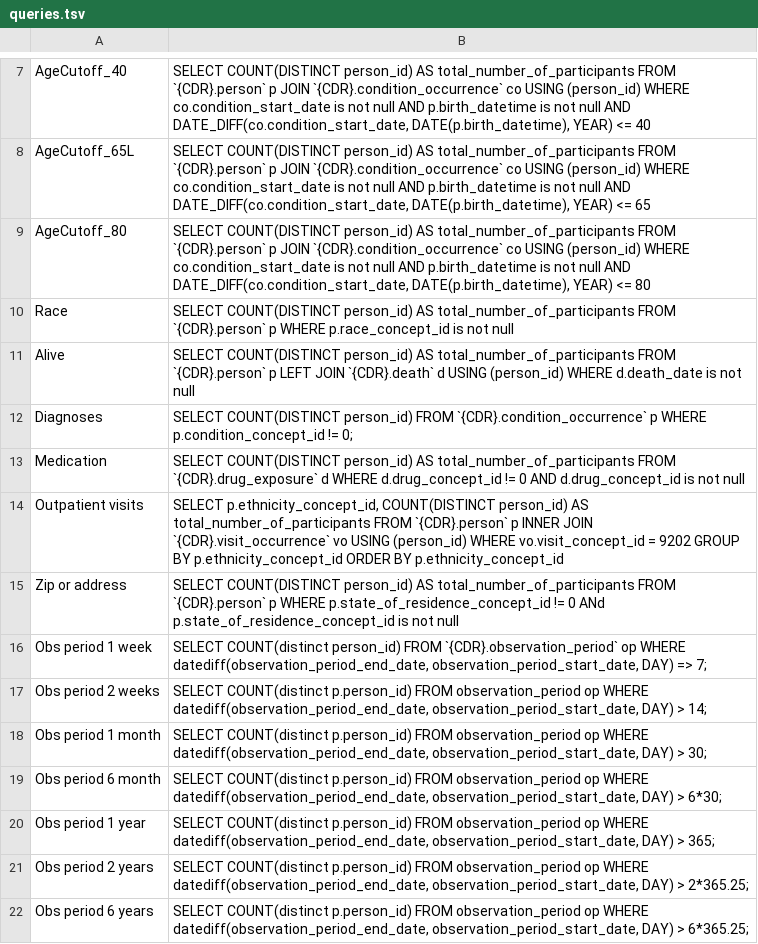
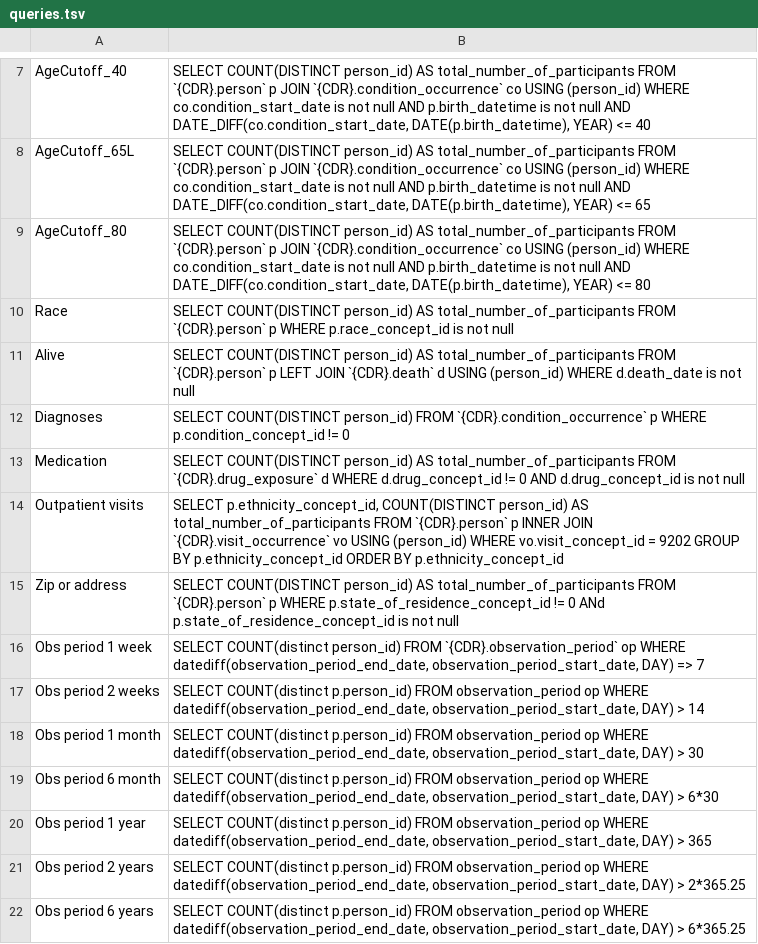
Before and after one commit to zietzm/retreat-project, a TSV file: data/queries.tsv, drawn as a sheet; only a part is shown, gaps mark what is left out.

Commit message:
fix: remove semicolons

```diff
--- a/data/queries.tsv
+++ b/data/queries.tsv
@@ -11,3 +11,3 @@ Race	SELECT   COUNT(DISTINCT person_id) AS total_number_of_participants FROM   `
 Alive	SELECT   COUNT(DISTINCT person_id) AS total_number_of_participants FROM   `{CDR}.person` p LEFT JOIN      `{CDR}.death` d USING (person_id) WHERE   d.death_date is not null
-Diagnoses	SELECT   COUNT(DISTINCT person_id) FROM   `{CDR}.condition_occurrence` p WHERE p.condition_concept_id != 0;
+Diagnoses	SELECT   COUNT(DISTINCT person_id) FROM   `{CDR}.condition_occurrence` p WHERE p.condition_concept_id != 0
 Medication	SELECT   COUNT(DISTINCT person_id) AS total_number_of_participants FROM     `{CDR}.drug_exposure` d WHERE   d.drug_concept_id != 0    AND d.drug_concept_id is not null
@@ -15,8 +15,8 @@ Outpatient visits	SELECT   p.ethnicity_concept_id,   COUNT(DISTINCT person_id) A
 Zip or address	SELECT   COUNT(DISTINCT person_id) AS total_number_of_participants FROM     `{CDR}.person` p WHERE      p.state_of_residence_concept_id != 0     ANd p.state_of_residence_concept_id is not null
-Obs period 1 week	SELECT COUNT(distinct person_id) FROM `{CDR}.observation_period` op WHERE datediff(observation_period_end_date, observation_period_start_date, DAY) => 7;
-Obs period 2 weeks	SELECT COUNT(distinct p.person_id) FROM observation_period op WHERE datediff(observation_period_end_date, observation_period_start_date, DAY) > 14;
-Obs period 1 month	SELECT COUNT(distinct p.person_id) FROM observation_period op WHERE datediff(observation_period_end_date, observation_period_start_date, DAY) > 30;
-Obs period 6 month	SELECT COUNT(distinct p.person_id) FROM observation_period op WHERE datediff(observation_period_end_date, observation_period_start_date, DAY) > 6*30;
-Obs period 1 year	SELECT COUNT(distinct p.person_id) FROM observation_period op WHERE datediff(observation_period_end_date, observation_period_start_date, DAY) > 365;
-Obs period 2 years	SELECT COUNT(distinct p.person_id) FROM observation_period op WHERE datediff(observation_period_end_date, observation_period_start_date, DAY) > 2*365.25;
-Obs period 6 years	SELECT COUNT(distinct p.person_id) FROM observation_period op WHERE datediff(observation_period_end_date, observation_period_start_date, DAY) > 6*365.25;
+Obs period 1 week	SELECT COUNT(distinct person_id) FROM `{CDR}.observation_period` op WHERE datediff(observation_period_end_date, observation_period_start_date, DAY) => 7
+Obs period 2 weeks	SELECT COUNT(distinct p.person_id) FROM observation_period op WHERE datediff(observation_period_end_date, observation_period_start_date, DAY) > 14
+Obs period 1 month	SELECT COUNT(distinct p.person_id) FROM observation_period op WHERE datediff(observation_period_end_date, observation_period_start_date, DAY) > 30
+Obs period 6 month	SELECT COUNT(distinct p.person_id) FROM observation_period op WHERE datediff(observation_period_end_date, observation_period_start_date, DAY) > 6*30
+Obs period 1 year	SELECT COUNT(distinct p.person_id) FROM observation_period op WHERE datediff(observation_period_end_date, observation_period_start_date, DAY) > 365
+Obs period 2 years	SELECT COUNT(distinct p.person_id) FROM observation_period op WHERE datediff(observation_period_end_date, observation_period_start_date, DAY) > 2*365.25
+Obs period 6 years	SELECT COUNT(distinct p.person_id) FROM observation_period op WHERE datediff(observation_period_end_date, observation_period_start_date, DAY) > 6*365.25
```
